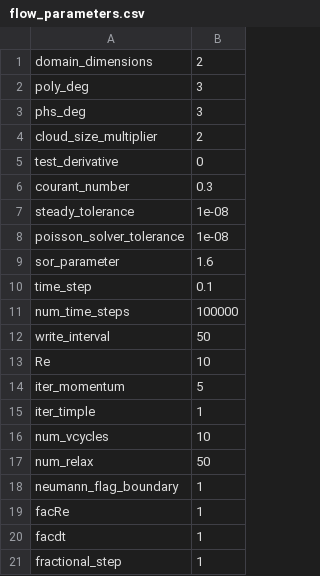
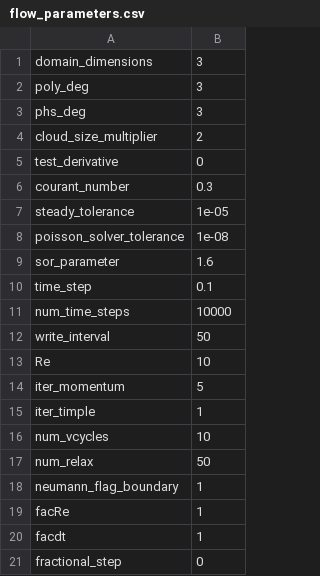
Before and after one commit to akashu4295/MeMPhyS, a CSV file: flow_parameters.csv, drawn as a sheet.

```diff
--- a/flow_parameters.csv
+++ b/flow_parameters.csv
@@ -1,2 +1,2 @@
-domain_dimensions,2
+domain_dimensions,3
 poly_deg,3
@@ -6,3 +6,3 @@ test_derivative,0
 courant_number,0.3
-steady_tolerance,1e-08
+steady_tolerance,1e-05
 poisson_solver_tolerance,1e-08
@@ -10,3 +10,3 @@ sor_parameter,1.6
 time_step,0.1
-num_time_steps,100000
+num_time_steps,10000
 write_interval,50
@@ -20,2 +20,2 @@ facRe,1
 facdt,1
-fractional_step,1
+fractional_step,0
```
Also changed, not shown: 11 other files.
